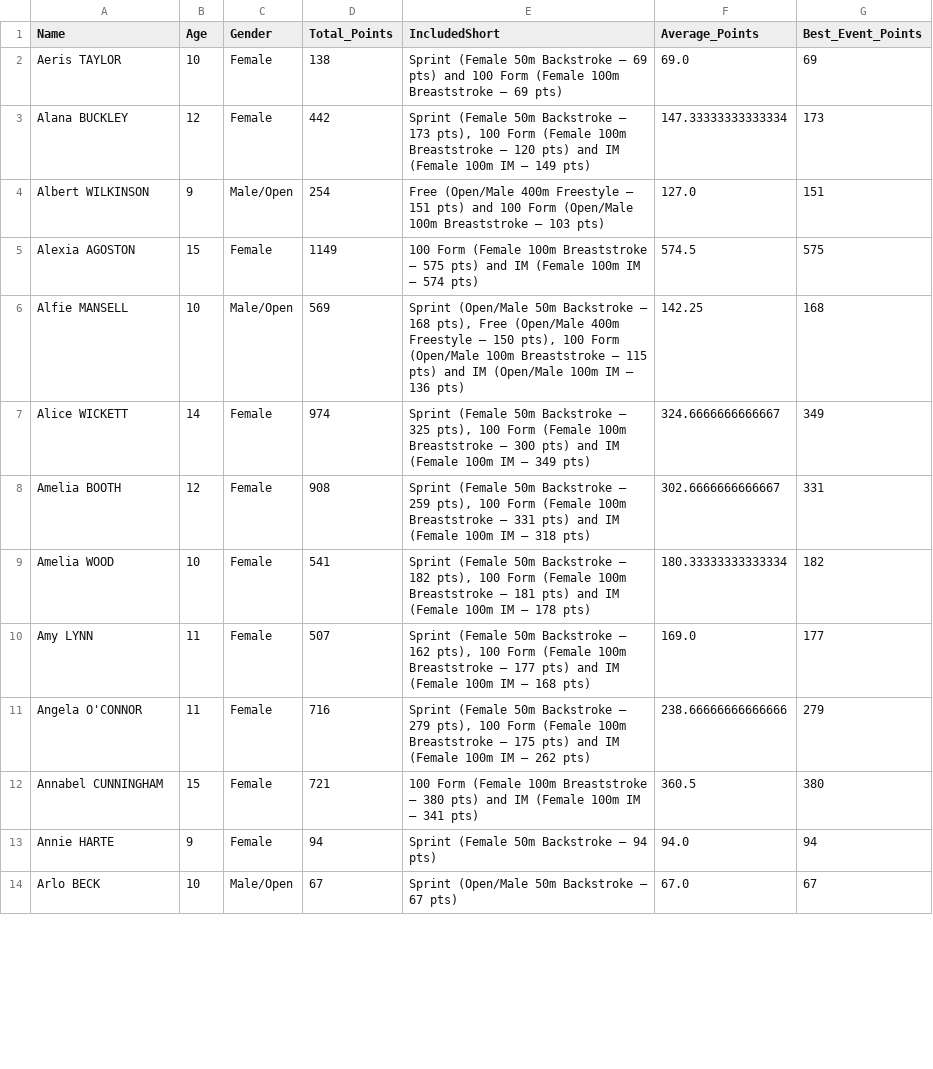
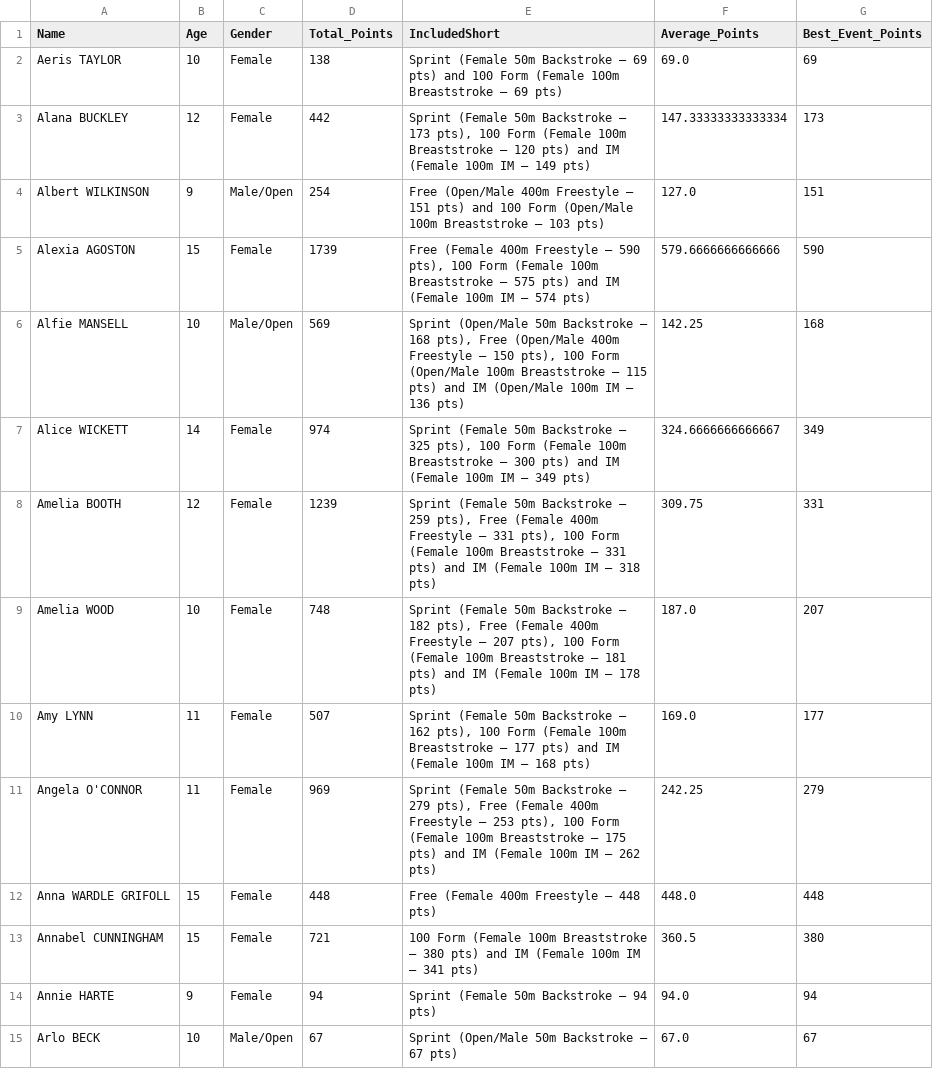
Before and after one commit to beckyoconnor/worcester-swim-club-championships, a CSV file: WSC_Club_Champs_2025/championship_results/championship_swimmer_narratives.csv, drawn as a sheet; only a part is shown; the diff covers the shown part only.

```diff
--- a/WSC_Club_Champs_2025/championship_results/championship_swimmer_narratives.csv
+++ b/WSC_Club_Champs_2025/championship_results/championship_swimmer_narratives.csv
@@ -4,9 +4,10 @@ Alana BUCKLEY,12,Female,442,"Sprint (Female 50m Backstroke – 173 pts), 100 For
 Albert WILKINSON,9,Male/Open,254,Free (Open/Male 400m Freestyle – 151 pts) and 100 Form (Open/Male 100m Breaststroke – 103 pts),127.0,151
-Alexia AGOSTON,15,Female,1149,100 Form (Female 100m Breaststroke – 575 pts) and IM (Female 100m IM – 574 pts),574.5,575
+Alexia AGOSTON,15,Female,1739,"Free (Female 400m Freestyle – 590 pts), 100 Form (Female 100m Breaststroke – 575 pts) and IM (Female 100m IM – 574 pts)",579.6666666666666,590
 Alfie MANSELL,10,Male/Open,569,"Sprint (Open/Male 50m Backstroke – 168 pts), Free (Open/Male 400m Freestyle – 150 pts), 100 Form (Open/Male 100m Breaststroke – 115 pts) and IM (Open/Male 100m IM – 136 pts)",142.25,168
 Alice WICKETT,14,Female,974,"Sprint (Female 50m Backstroke – 325 pts), 100 Form (Female 100m Breaststroke – 300 pts) and IM (Female 100m IM – 349 pts)",324.6666666666667,349
-Amelia BOOTH,12,Female,908,"Sprint (Female 50m Backstroke – 259 pts), 100 Form (Female 100m Breaststroke – 331 pts) and IM (Female 100m IM – 318 pts)",302.6666666666667,331
-Amelia WOOD,10,Female,541,"Sprint (Female 50m Backstroke – 182 pts), 100 Form (Female 100m Breaststroke – 181 pts) and IM (Female 100m IM – 178 pts)",180.33333333333334,182
+Amelia BOOTH,12,Female,1239,"Sprint (Female 50m Backstroke – 259 pts), Free (Female 400m Freestyle – 331 pts), 100 Form (Female 100m Breaststroke – 331 pts) and IM (Female 100m IM – 318 pts)",309.75,331
+Amelia WOOD,10,Female,748,"Sprint (Female 50m Backstroke – 182 pts), Free (Female 400m Freestyle – 207 pts), 100 Form (Female 100m Breaststroke – 181 pts) and IM (Female 100m IM – 178 pts)",187.0,207
 Amy LYNN,11,Female,507,"Sprint (Female 50m Backstroke – 162 pts), 100 Form (Female 100m Breaststroke – 177 pts) and IM (Female 100m IM – 168 pts)",169.0,177
-Angela O'CONNOR,11,Female,716,"Sprint (Female 50m Backstroke – 279 pts), 100 Form (Female 100m Breaststroke – 175 pts) and IM (Female 100m IM – 262 pts)",238.66666666666666,279
+Angela O'CONNOR,11,Female,969,"Sprint (Female 50m Backstroke – 279 pts), Free (Female 400m Freestyle – 253 pts), 100 Form (Female 100m Breaststroke – 175 pts) and IM (Female 100m IM – 262 pts)",242.25,279
+Anna WARDLE GRIFOLL,15,Female,448,Free (Female 400m Freestyle – 448 pts),448.0,448
 Annabel CUNNINGHAM,15,Female,721,100 Form (Female 100m Breaststroke – 380 pts) and IM (Female 100m IM – 341 pts),360.5,380
```
Also changed, not shown: 2 added rows and 138 edited cells elsewhere in this file, WSC_Club_Champs_2025/championship_results/championship_age_group_winners.csv, WSC_Club_Champs_2025/championship_results/championship_scoreboard_boys.csv, 6 other files.
